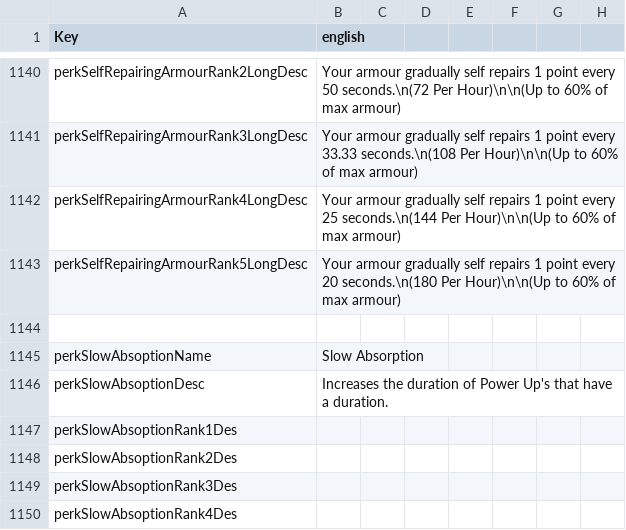
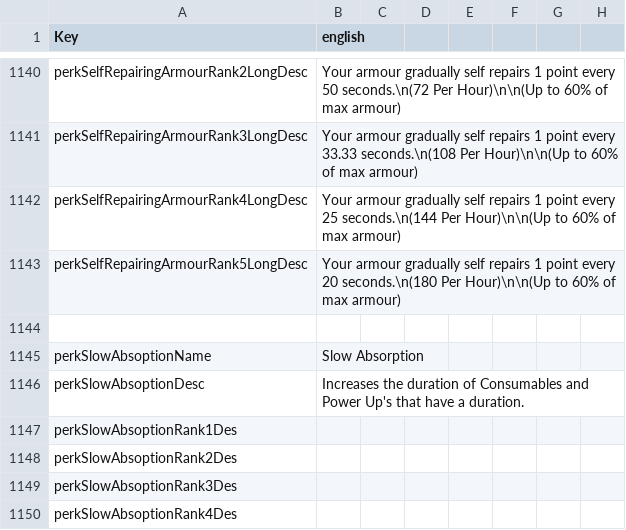
Before and after one commit to Frantic-Dan/Doom-Survival-for-v3, a CSV file: Mods/ZZZ_DoomMod_Standalone/Config/Localization.csv, drawn as a sheet; only a part is shown, gaps mark what is left out; the diff covers the shown part only; the diff names each change by its address in the sheet, - before the commit and + after, or states it on an @@ line.

```diff
--- a/Mods/ZZZ_DoomMod_Standalone/Config/Localization.csv
+++ b/Mods/ZZZ_DoomMod_Standalone/Config/Localization.csv
-B1146 (english): …duration of Power Up's…
+B1146 (english): …duration of Consumables and Power Up's…
```
Also changed, not shown: 10 edited cells elsewhere in this file, 14 other files.
